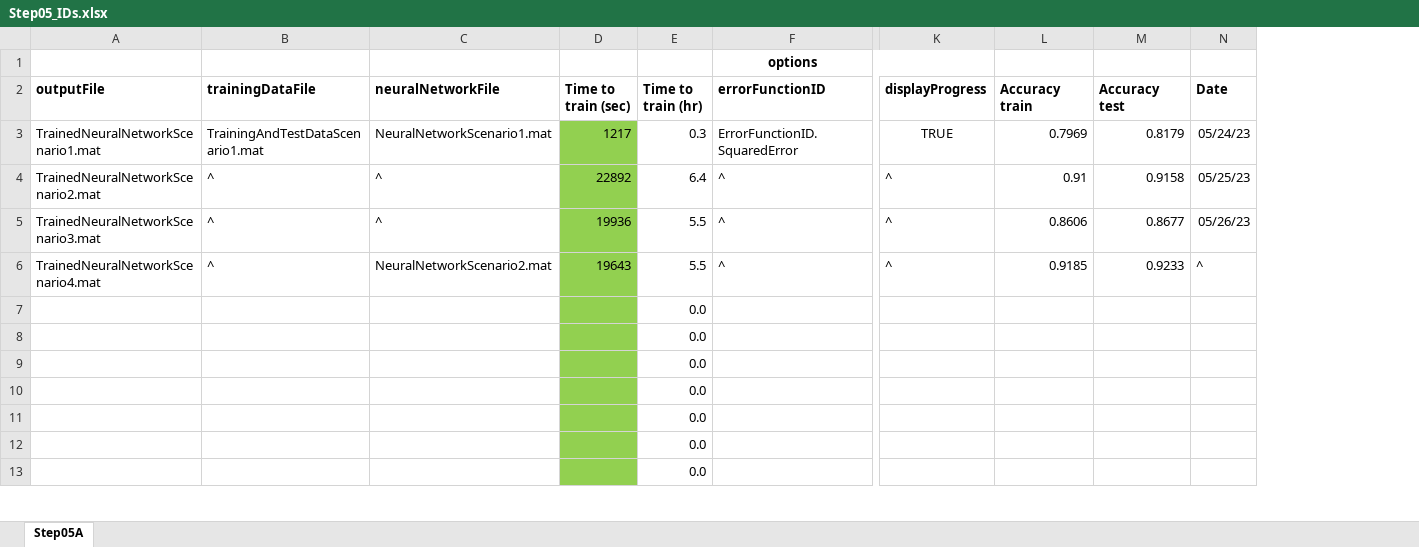
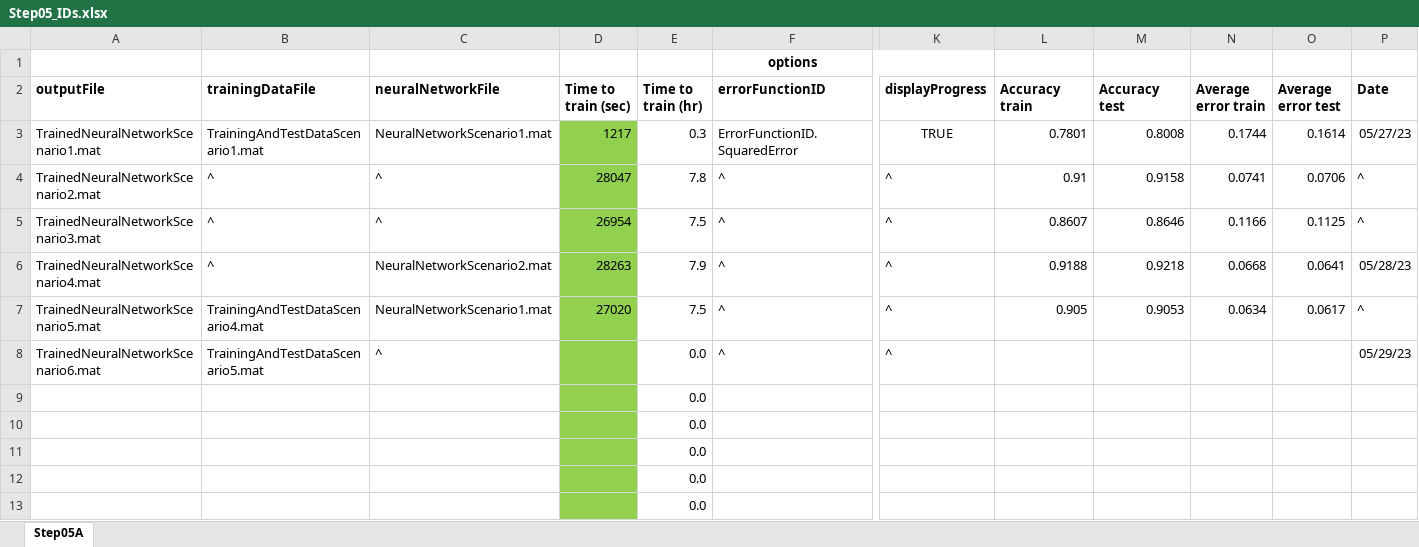
Before and after one commit to clum/MatlabAIML, an Excel workbook: Applications/MNIST/Step05_TrainNeuralNetwork/Step05_IDs.xlsx, sheet Step05A, drawn as a sheet; only a part is shown, gaps mark what is left out; values as stored, in another font and other column widths than the file's, no borders; removed rows and columns are numbered as before the commit, all else as after; rows hold the shown columns only; the diff names each change by its address in the sheet, - before the commit and + after, or states it on an @@ line.

```diff
--- a/Applications/MNIST/Step05_TrainNeuralNetwork/Step05_IDs.xlsx (sheet Step05A)
+++ b/Applications/MNIST/Step05_TrainNeuralNetwork/Step05_IDs.xlsx (sheet Step05A)
+column N (Average error train), rows 3-6: 0.1744 | 0.0741 | 0.1166 | 0.0668
+column O (Average error test), rows 3-6: 0.1614 | 0.0706 | 0.1125 | 0.0641
-L3 (Accuracy train): 0.7969
+L3 (Accuracy train): 0.7801
-M3 (Accuracy test): 0.8179
+M3 (Accuracy test): 0.8008
-P3 (Date): 05/24/23
+P3 (Date): 05/27/23
-D4 (Time to train (sec)): 22892
+D4 (Time to train (sec)): 28047
-E4 (Time to train (hr)): 6.4
+E4 (Time to train (hr)): 7.8
-P4 (Date): 05/25/23
+P4 (Date): ^
-D5 (Time to train (sec)): 19936
+D5 (Time to train (sec)): 26954
-E5 (Time to train (hr)): 5.5
+E5 (Time to train (hr)): 7.5
-L5 (Accuracy train): 0.8606
+L5 (Accuracy train): 0.8607
-M5 (Accuracy test): 0.8677
+M5 (Accuracy test): 0.8646
-P5 (Date): 05/26/23
+P5 (Date): ^
-D6 (Time to train (sec)): 19643
+D6 (Time to train (sec)): 28263
-E6 (Time to train (hr)): 5.5
+E6 (Time to train (hr)): 7.9
-L6 (Accuracy train): 0.9185
+L6 (Accuracy train): 0.9188
-M6 (Accuracy test): 0.9233
+M6 (Accuracy test): 0.9218
-P6 (Date): ^
+P6 (Date): 05/28/23
-row 7:  |  |  |  | 0.0
-row 8:  |  |  |  | 0.0
+row 7: TrainedNeuralNetworkScenario5.mat | TrainingAndTestDataScenario4.mat | NeuralNetworkScenario1.mat | 27020 | 7.5 | ^ | ^ | 0.905 | 0.9053 | 0.0634 | 0.0617 | ^
+row 8: TrainedNeuralNetworkScenario6.mat | TrainingAndTestDataScenario5.mat | ^ |  | 0.0 | ^ | ^ |  |  |  |  | 05/29/23
```
Also changed, not shown: Applications/MNIST/Step02_PreprocessDataset/Step02_IDs.xlsx, Applications/MNIST/Step03_SetupNeuralNetwork/Step03_IDs.xlsx, 6 other files.
